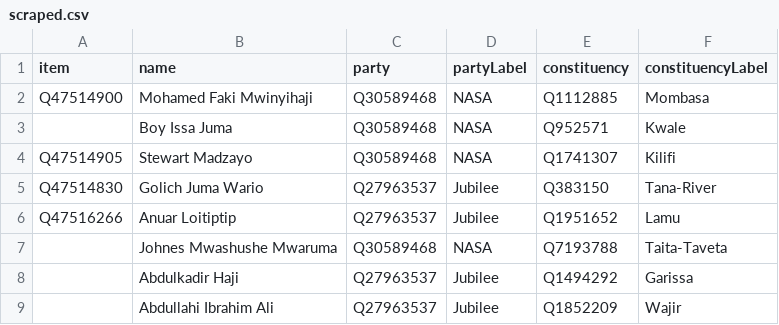
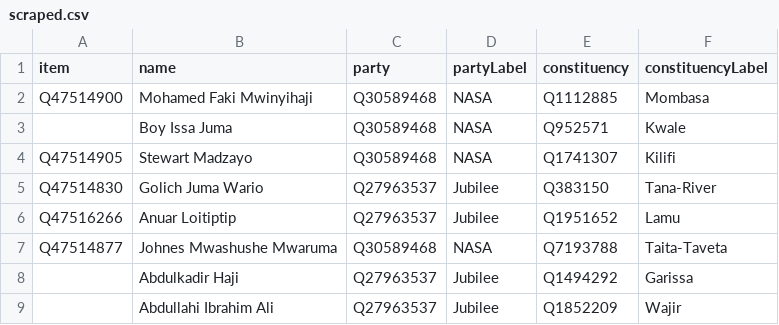
Before and after one commit to every-politician-scrapers/kenya, a CSV file: sources/senate-12-enwiki/scraped.csv, drawn as a sheet; only a part is shown.

Commit message:
Compare external sources to Wikidata

```diff
--- a/sources/senate-12-enwiki/scraped.csv
+++ b/sources/senate-12-enwiki/scraped.csv
@@ -6,3 +6,3 @@ Q47514830,Golich Juma Wario,Q27963537,Jubilee,Q383150,Tana-River
 Q47516266,Anuar Loitiptip,Q27963537,Jubilee,Q1951652,Lamu
-"",Johnes Mwashushe Mwaruma,Q30589468,NASA,Q7193788,Taita-Taveta
+Q47514877,Johnes Mwashushe Mwaruma,Q30589468,NASA,Q7193788,Taita-Taveta
 "",Abdulkadir Haji,Q27963537,Jubilee,Q1494292,Garissa
```
